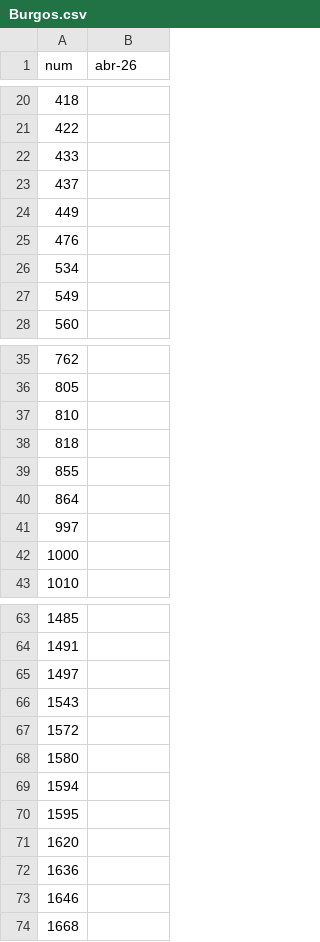
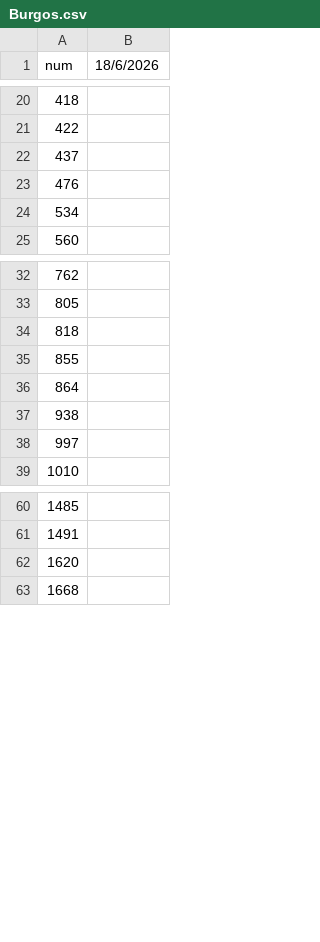
Before and after one commit to zaulin/GUB, a CSV file: utils/negra/Burgos.csv, drawn as a sheet; only a part is shown, gaps mark what is left out; the diff covers the shown part only.

```diff
--- a/utils/negra/Burgos.csv
+++ b/utils/negra/Burgos.csv
@@ -1 +1 @@
-num;abr-26
+num;18/6/2026
@@ -21,8 +21,5 @@
 422;
-433;
 437;
-449;
 476;
 534;
-549;
 560;
@@ -36,3 +33,2 @@
 805;
-810;
 818;
@@ -40,4 +36,4 @@
 864;
+938;
 997;
-1000;
 1010;
@@ -64,11 +61,3 @@
 1491;
-1497;
-1543;
-1572;
-1580;
-1594;
-1595;
 1620;
-1636;
-1646;
 1668;
```
Also changed, not shown: 16 added rows, 43 removed rows and 1 edited cell elsewhere in this file.
